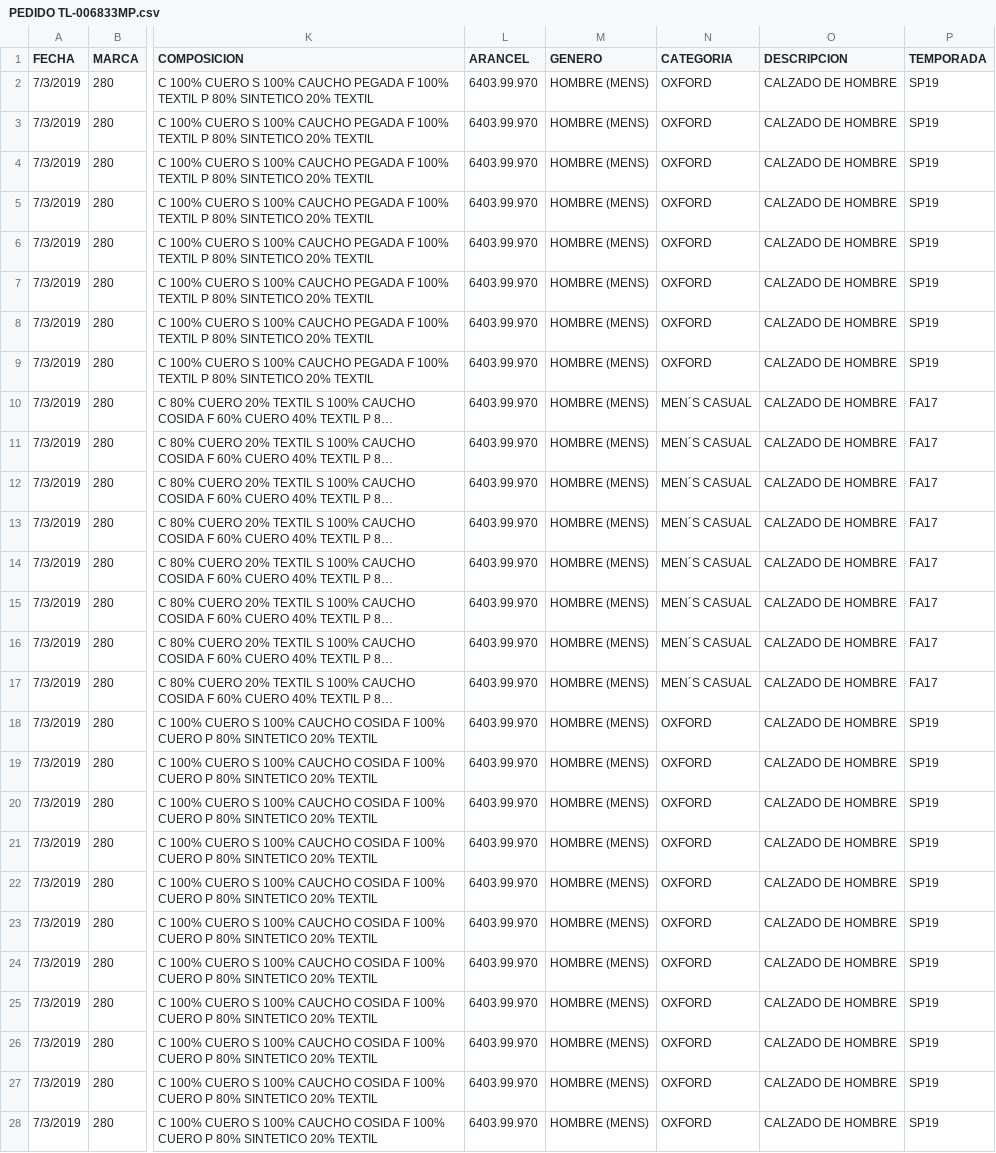
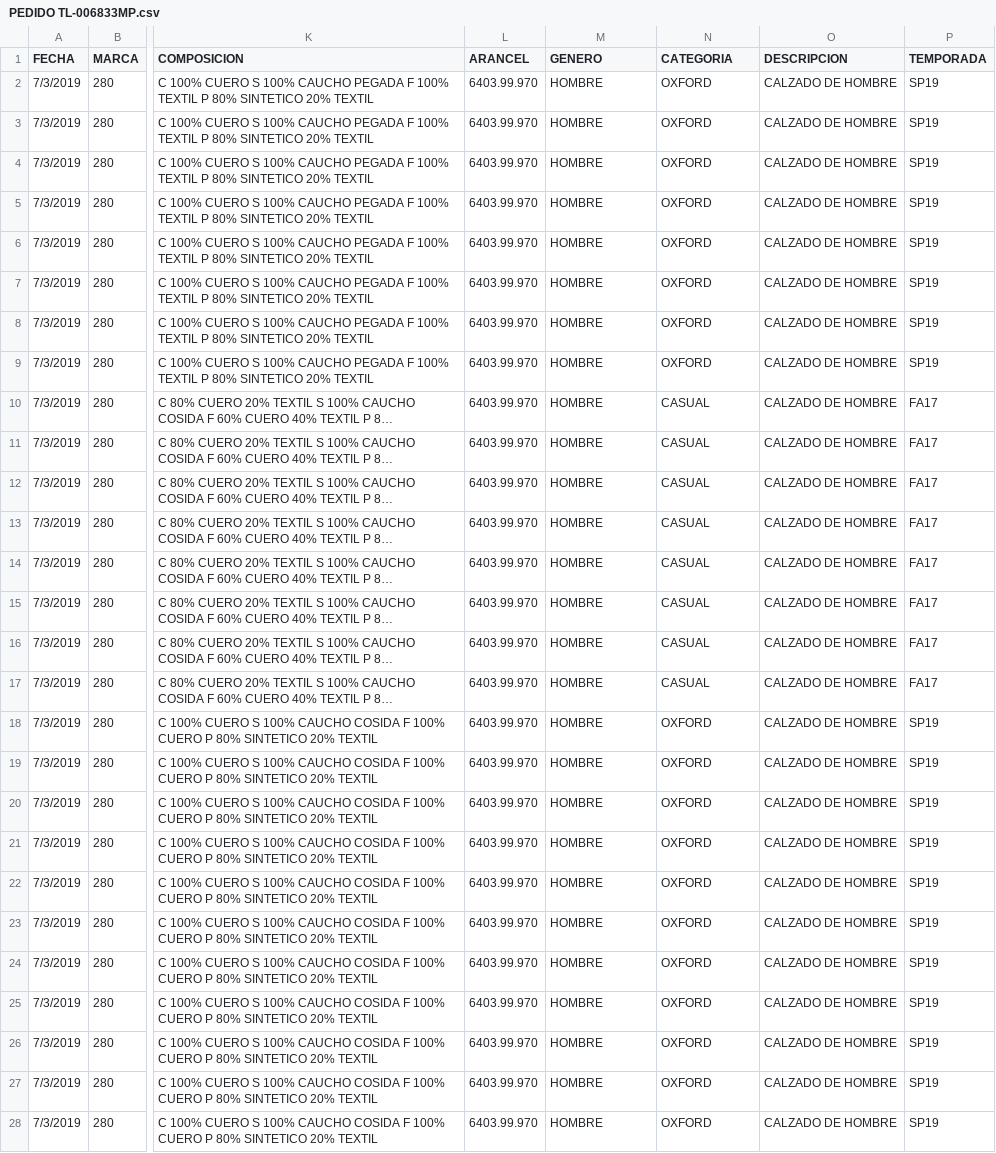
Before and after one commit to mcastillo1986/Moises, a CSV file: PEDIDO TL-006833MP.csv, drawn as a sheet; only a part is shown, gaps mark what is left out; long unchanged cells end in …; the diff covers the shown part only; the diff names each change by its address in the sheet, - before the commit and + after, or states it on an @@ line.

Commit message:
Add files via upload

```diff
--- a/PEDIDO TL-006833MP.csv
+++ b/PEDIDO TL-006833MP.csv
-M2:M28 (GENERO): HOMBRE (MENS)
+M2:M28 (GENERO): HOMBRE
-N10:N17 (CATEGORIA): MEN´S CASUAL
+N10:N17 (CATEGORIA): CASUAL
```
Also changed, not shown: 165 edited cells elsewhere in this file.
